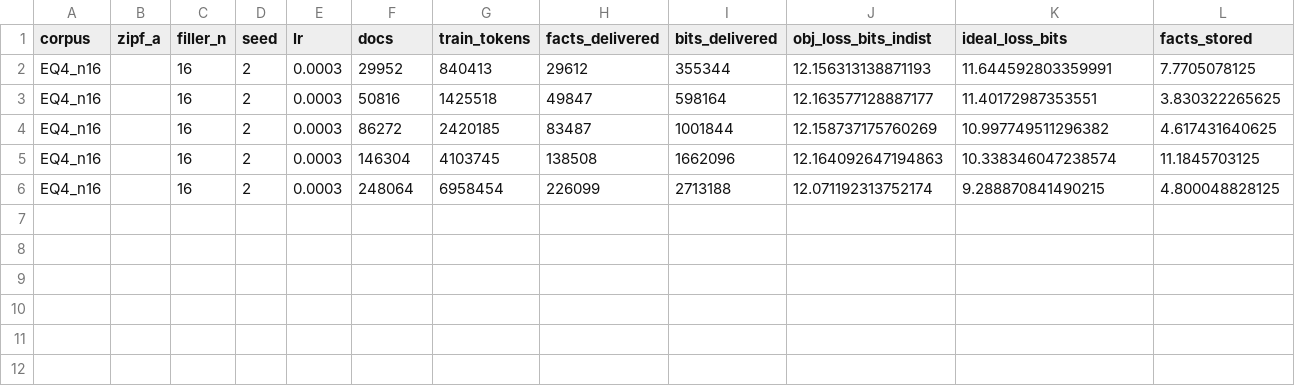
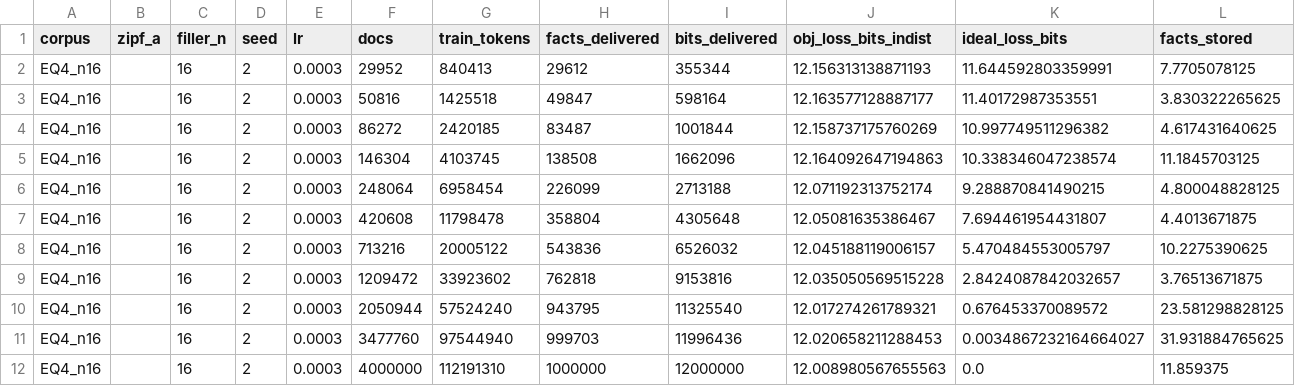
Before and after one commit to Pokee-AI/bits-not-tokens, a CSV file: results/runs/EQ4_n16_seed2.csv, drawn as a sheet; only a part is shown; rows hold the shown columns only; the diff names each change by its address in the sheet, - before the commit and + after, or states it on an @@ line.

```diff
--- a/results/runs/EQ4_n16_seed2.csv
+++ b/results/runs/EQ4_n16_seed2.csv
+row 7: EQ4_n16 |  | 16 | 2 | 0.0003 | 420608 | 11798478 | 358804 | 4305648 | 12.05081635386467 | 7.694461954431807 | 4.4013671875
+row 8: EQ4_n16 |  | 16 | 2 | 0.0003 | 713216 | 20005122 | 543836 | 6526032 | 12.045188119006157 | 5.470484553005797 | 10.2275390625
+row 9: EQ4_n16 |  | 16 | 2 | 0.0003 | 1209472 | 33923602 | 762818 | 9153816 | 12.035050569515228 | 2.8424087842032657 | 3.76513671875
+row 10: EQ4_n16 |  | 16 | 2 | 0.0003 | 2050944 | 57524240 | 943795 | 11325540 | 12.017274261789321 | 0.676453370089572 | 23.581298828125
+row 11: EQ4_n16 |  | 16 | 2 | 0.0003 | 3477760 | 97544940 | 999703 | 11996436 | 12.020658211288453 | 0.0034867232164664027 | 31.931884765625
+row 12: EQ4_n16 |  | 16 | 2 | 0.0003 | 4000000 | 112191310 | 1000000 | 12000000 | 12.008980567655563 | 0.0 | 11.859375
```
Also changed, not shown: results/partial_seed3/Z05_n0_seed3.csv, results/partial_seed3/Z10_n0_seed3.csv, 30 other files.
